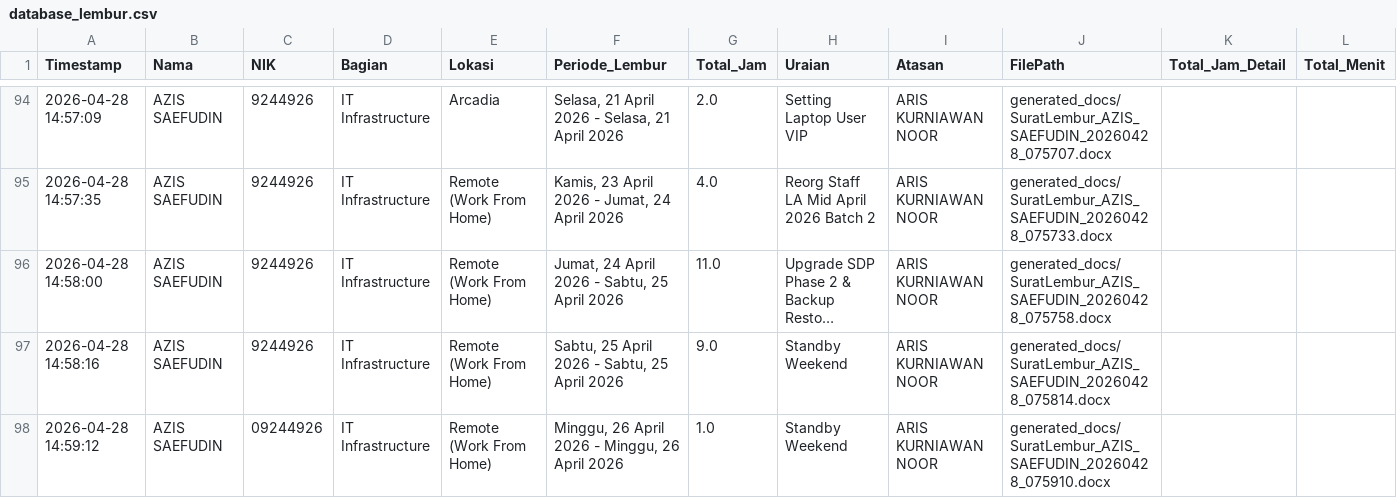
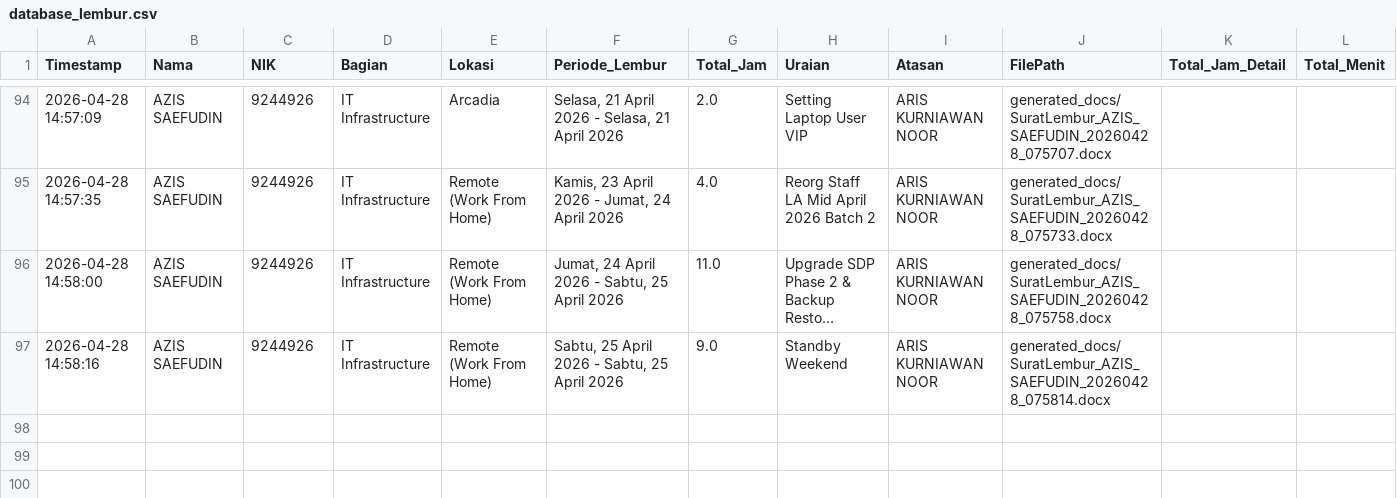
Before and after one commit to anggadevnet/formlemburlmd, a CSV file: database_lembur.csv, drawn as a sheet; only a part is shown, gaps mark what is left out; long unchanged cells end in …; the diff names each change by its address in the sheet, - before the commit and + after, or states it on an @@ line.

Commit message:
Delete data: 2026-04-28 14:59:12

```diff
--- a/database_lembur.csv
+++ b/database_lembur.csv
-row 98: 2026-04-28 14:59:12 | AZIS SAEFUDIN | 09244926 | IT Infrastructure | Remote (Work From Home) | Minggu, 26 April 2026 - Minggu, 26 April 2026 | 1.0 | Standby Weekend | ARIS KURNIAWAN NOOR | generated_docs/SuratLembur_AZIS_SAEFUDIN_20260428_075910.docx
```
